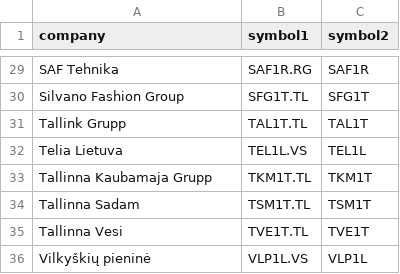
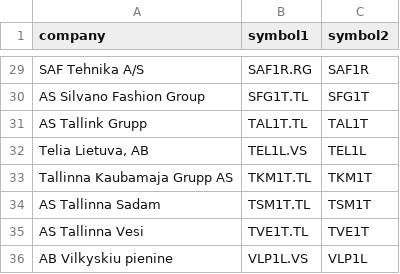
Before and after one commit to manelreghima/FinbayAI, a CSV file: data/company_ticker.csv, drawn as a sheet; only a part is shown, gaps mark what is left out; the diff covers the shown part only.

Commit message:
change company_ticker.csv

```diff
--- a/data/company_ticker.csv
+++ b/data/company_ticker.csv
@@ -29,8 +29,8 @@
-"SAF Tehnika","SAF1R.RG","SAF1R"
-"Silvano Fashion Group","SFG1T.TL","SFG1T"
-"Tallink Grupp","TAL1T.TL","TAL1T"
-"Telia Lietuva","TEL1L.VS","TEL1L"
-"Tallinna Kaubamaja Grupp","TKM1T.TL","TKM1T"
-"Tallinna Sadam","TSM1T.TL","TSM1T"
-"Tallinna Vesi","TVE1T.TL","TVE1T"
-"Vilkyškių pieninė","VLP1L.VS","VLP1L"
+"SAF Tehnika A/S","SAF1R.RG","SAF1R"
+"AS Silvano Fashion Group","SFG1T.TL","SFG1T"
+"AS Tallink Grupp","TAL1T.TL","TAL1T"
+"Telia Lietuva, AB","TEL1L.VS","TEL1L"
+"Tallinna Kaubamaja Grupp AS","TKM1T.TL","TKM1T"
+"AS Tallinna Sadam","TSM1T.TL","TSM1T"
+"AS Tallinna Vesi","TVE1T.TL","TVE1T"
+"AB Vilkyskiu pienine","VLP1L.VS","VLP1L"
```
Also changed, not shown: 27 edited cells elsewhere in this file.
